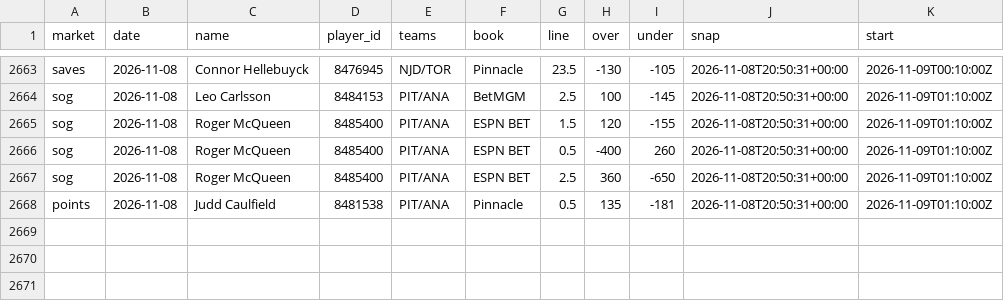
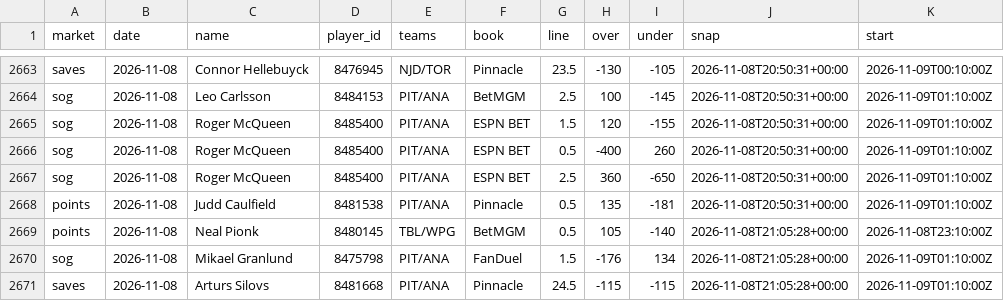
Before and after one commit to quinnrob11-sketch/qrob-nhl-goalie-model, a CSV file: model/data/book_prices.csv, drawn as a sheet; only a part is shown, gaps mark what is left out; the diff names each change by its address in the sheet, - before the commit and + after, or states it on an @@ line.

```diff
--- a/model/data/book_prices.csv
+++ b/model/data/book_prices.csv
+row 2669: points | 2026-11-08 | Neal Pionk | 8480145 | TBL/WPG | BetMGM | 0.5 | 105 | -140 | 2026-11-08T21:05:28+00:00 | 2026-11-08T23:10:00Z
+row 2670: sog | 2026-11-08 | Mikael Granlund | 8475798 | PIT/ANA | FanDuel | 1.5 | -176 | 134 | 2026-11-08T21:05:28+00:00 | 2026-11-09T01:10:00Z
+row 2671: saves | 2026-11-08 | Arturs Silovs | 8481668 | PIT/ANA | Pinnacle | 24.5 | -115 | -115 | 2026-11-08T21:05:28+00:00 | 2026-11-09T01:10:00Z
```
Also changed, not shown: model/data/dk_prices.csv, model/data/legs.csv, 10 other files.
